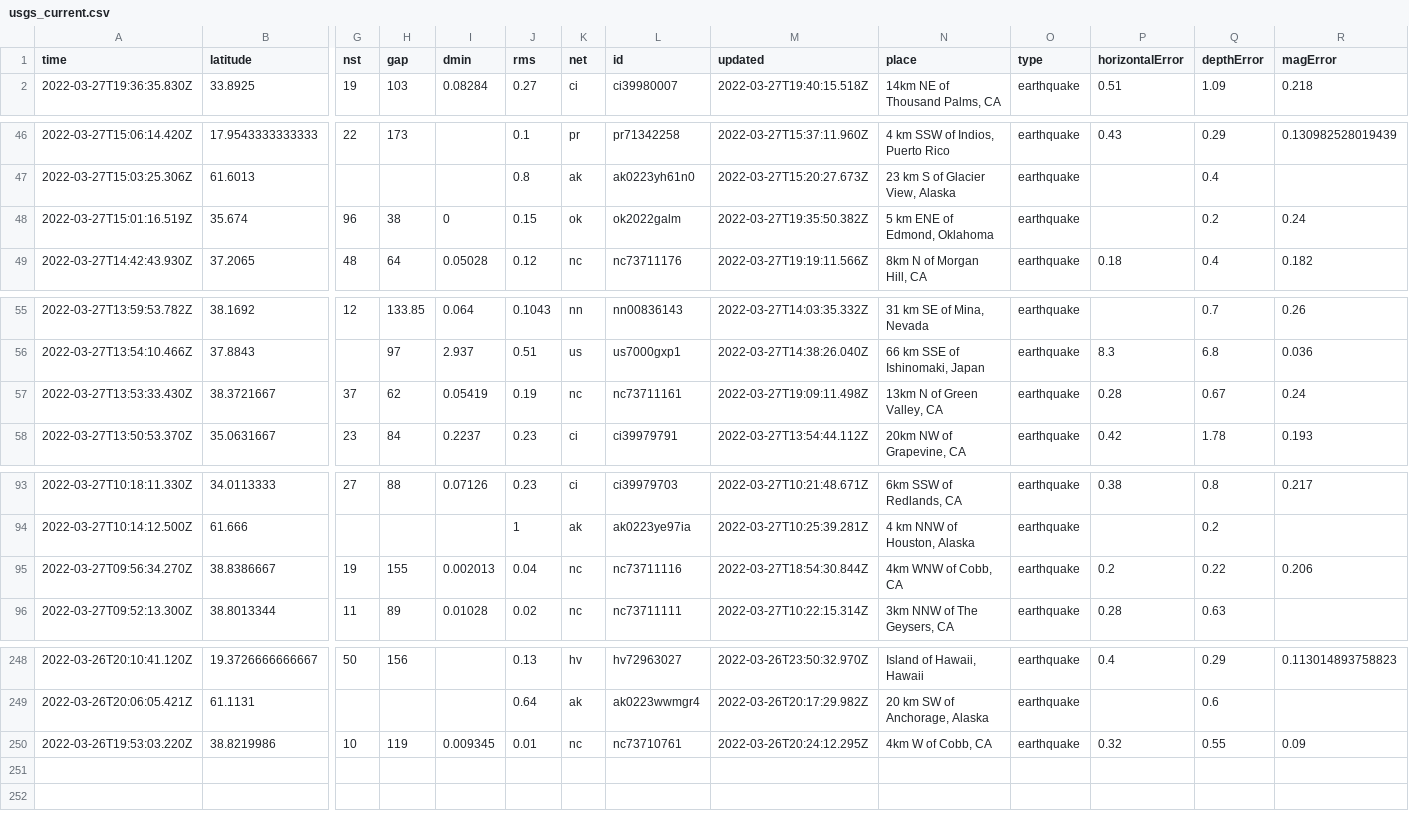
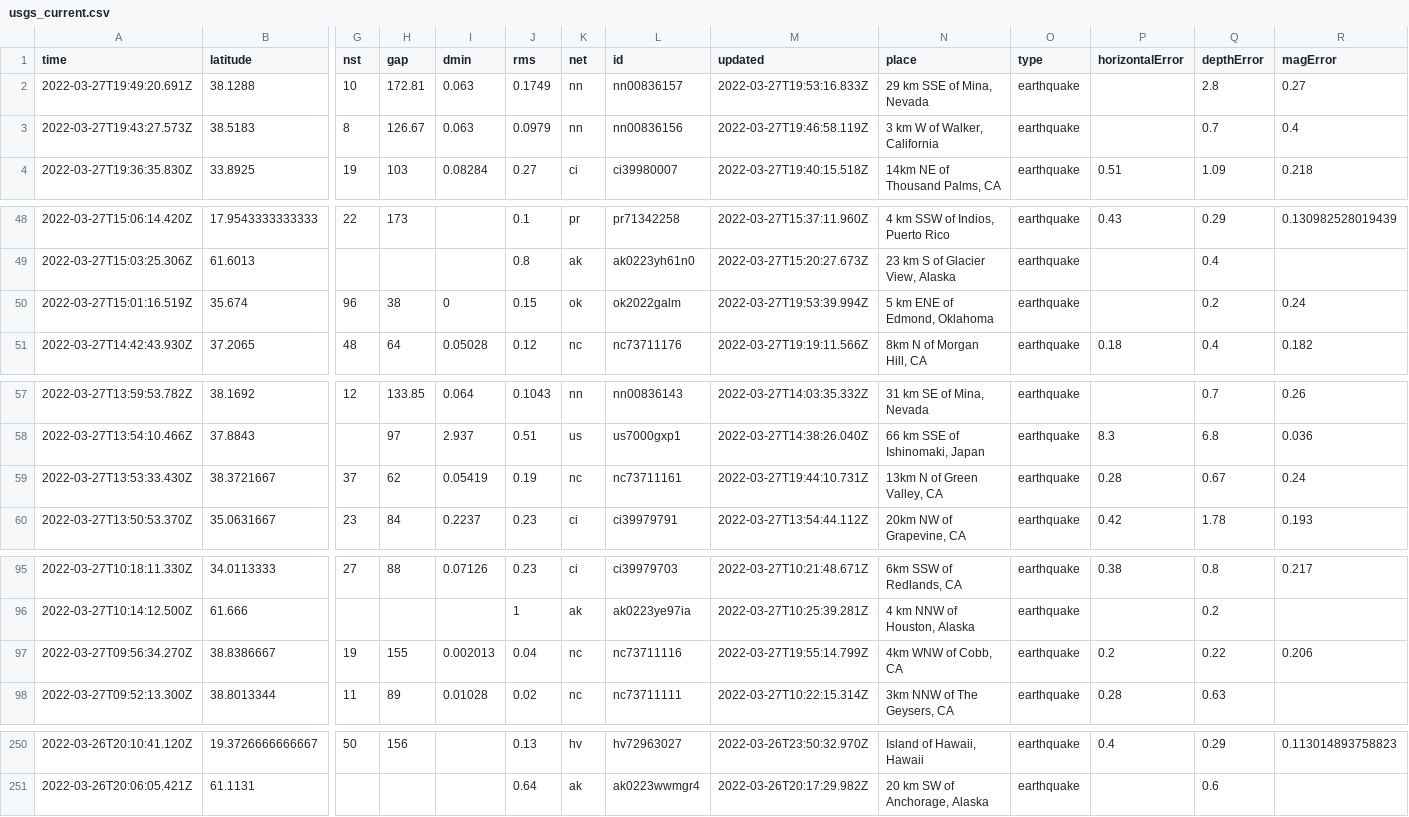
Before and after one commit to adriandgarcia/nicar2022_github_actions, a CSV file: usgs_current.csv, drawn as a sheet; only a part is shown, gaps mark what is left out; removed rows and columns are numbered as before the commit, all else as after; rows hold the shown columns only; the diff names each change by its address in the sheet, - before the commit and + after, or states it on an @@ line.

```diff
--- a/usgs_current.csv
+++ b/usgs_current.csv
+row 2: 2022-03-27T19:49:20.691Z | 38.1288 | 10 | 172.81 | 0.063 | 0.1749 | nn | nn00836157 | 2022-03-27T19:53:16.833Z | 29 km SSE of Mina, Nevada | earthquake |  | 2.8 | 0.27
+row 3: 2022-03-27T19:43:27.573Z | 38.5183 | 8 | 126.67 | 0.063 | 0.0979 | nn | nn00836156 | 2022-03-27T19:46:58.119Z | 3 km W of Walker, California | earthquake |  | 0.7 | 0.4
-M50 (updated): 2022-03-27T19:35:50.382Z
+M50 (updated): 2022-03-27T19:53:39.994Z
-M59 (updated): 2022-03-27T19:09:11.498Z
+M59 (updated): 2022-03-27T19:44:10.731Z
-M97 (updated): 2022-03-27T18:54:30.844Z
+M97 (updated): 2022-03-27T19:55:14.799Z
-row 250: 2022-03-26T19:53:03.220Z | 38.8219986 | 10 | 119 | 0.009345 | 0.01 | nc | nc73710761 | 2022-03-26T20:24:12.295Z | 4km W of Cobb, CA | earthquake | 0.32 | 0.55 | 0.09
```
Also changed, not shown: 1 other file.
